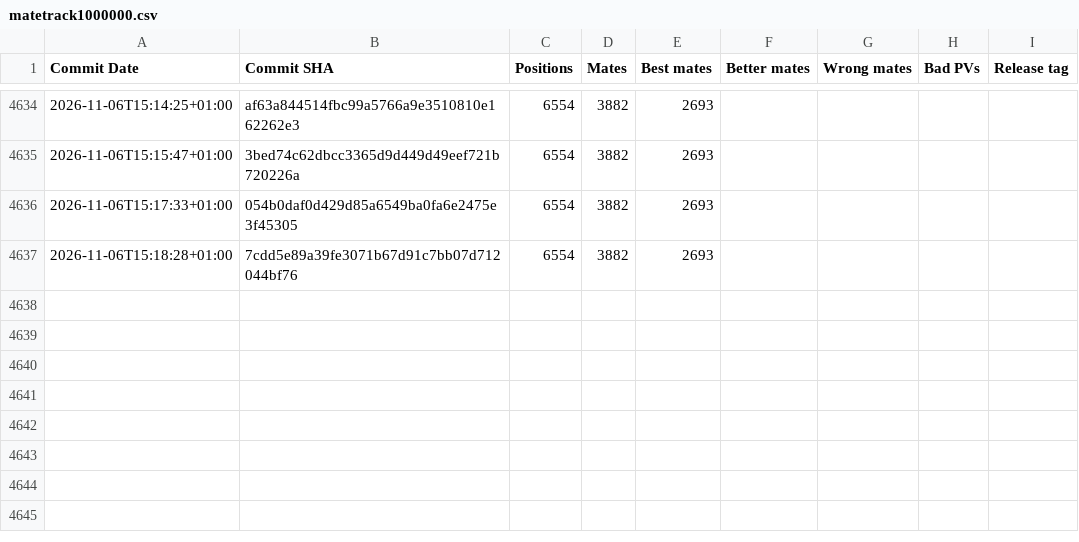
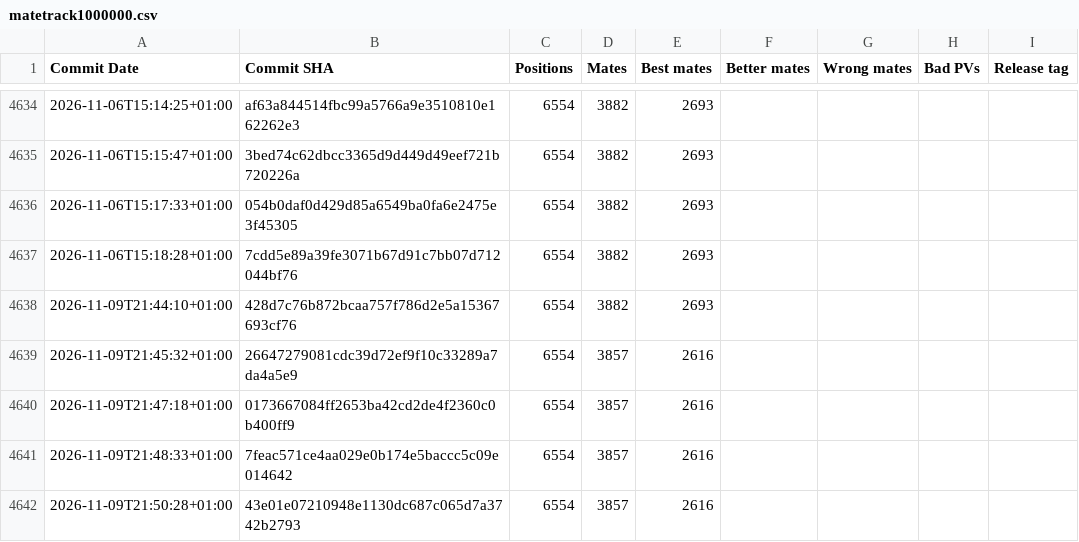
Before and after one commit to vondele/matetrack, a CSV file: matetrack1000000.csv, drawn as a sheet; only a part is shown, gaps mark what is left out.

```diff
--- a/matetrack1000000.csv
+++ b/matetrack1000000.csv
@@ -4637 +4637,6 @@ Commit Date,Commit SHA,Positions,Mates,Best mates,Better mates,Wrong mates,Bad P
 2026-11-06T15:18:28+01:00,7cdd5e89a39fe3071b67d91c7bb07d712044bf76,6554,3882,2693,,,,
+2026-11-09T21:44:10+01:00,428d7c76b872bcaa757f786d2e5a15367693cf76,6554,3882,2693,,,,
+2026-11-09T21:45:32+01:00,26647279081cdc39d72ef9f10c33289a7da4a5e9,6554,3857,2616,,,,
+2026-11-09T21:47:18+01:00,0173667084ff2653ba42cd2de4f2360c0b400ff9,6554,3857,2616,,,,
+2026-11-09T21:48:33+01:00,7feac571ce4aa029e0b174e5baccc5c09e014642,6554,3857,2616,,,,
+2026-11-09T21:50:28+01:00,43e01e07210948e1130dc687c065d7a3742b2793,6554,3857,2616,,,,
```
Also changed, not shown: classic1000000.csv, 5 other files.
